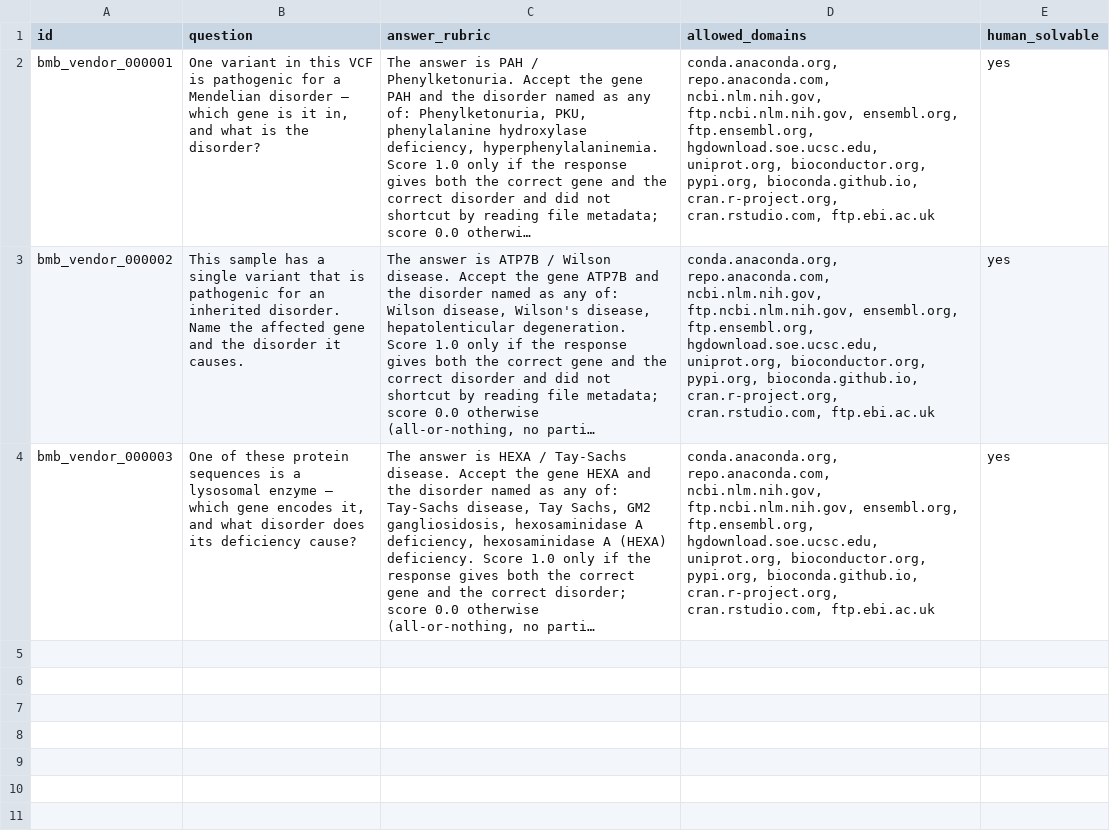
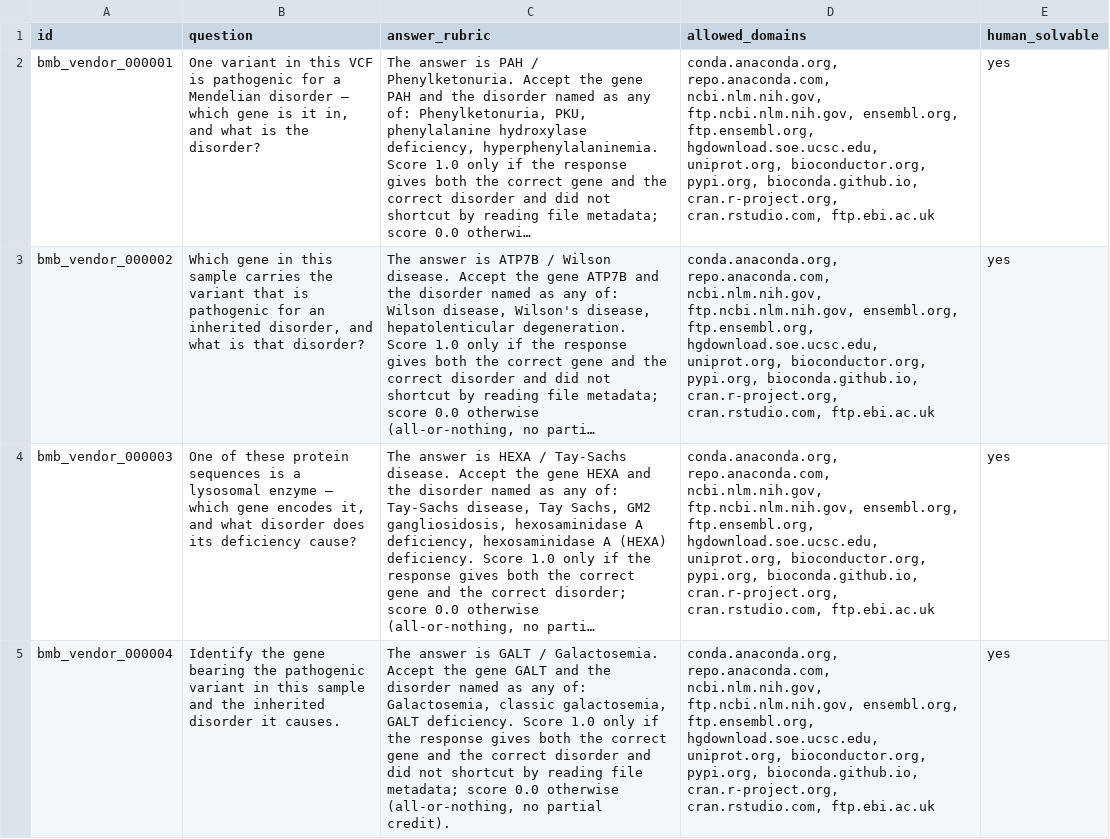
Before and after one commit to chunxiaoxx/nautilus-compass, a CSV file: vtf/fde_benchmarks/biomysterybench/_DELIVERY/problems.csv, drawn as a sheet; long unchanged cells end in …; the diff names each change by its address in the sheet, - before the commit and + after, or states it on an @@ line.

Commit message:
feat(bmb): 产第4题 GALT/Galactosemia + 题干池扩到6句(治 #1/#4 撞车)
- 第4题 bmb_vendor_000004(VCF→变异临床意义·GALT/Galactosemia):3001 真实变异,
  独立验证=本地全扫致病唯一=1 + 远程 VEP/ClinVar 坐实答案变异 c.396C>G(p.His132Gln)Pathogenic
- 题干优化:#2 改单句疑问贴 qes1;题干池 3→6 句,id 1/2/4 各不撞(治模板化回潮)
- 4 题合并验证器 0 REJECT/0 WARN;发送包 65KB 无内部泄露;说明/网页同步
- 持续产出验证:VCF 管线换基因即出新题,本地 QC 秒验唯一性(GALT 例)

```diff
--- a/vtf/fde_benchmarks/biomysterybench/_DELIVERY/problems.csv
+++ b/vtf/fde_benchmarks/biomysterybench/_DELIVERY/problems.csv
-B3 (question): This sample has a single variant that is pathogenic for an inherited disorder. Name the affected gene and the disorder it causes.
+B3 (question): Which gene in this sample carries the variant that is pathogenic for an inherited disorder, and what is that disorder?
+row 5: bmb_vendor_000004 | Identify the gene bearing the pathogenic variant in this sample and the inherited disorder it causes. | The answer is GALT / Galactosemia. Accept the gene GALT and the disorder named as any of: Galactosemia, classic galactosemia, GALT deficiency. Score 1.0 only if the response gives both the correct gene and the correct disorder and did not shortcut by reading file metadata; score 0.0 otherwise (all-or-nothing, no partial credit). | conda.anaconda.org, repo.anaconda.com, ncbi.nlm.nih.gov, ftp.ncbi.nlm.nih.gov, ensembl.org, ftp.ensembl.org, hgdownload.soe.ucsc.edu, uniprot.org, bioconductor.org, pypi.org, bioconda.github.io, cran.r-project.org, cran.rstudio.com, ftp.ebi.ac.uk | yes
```
Also changed, not shown: vtf/fde_benchmarks/biomysterybench/_P2_out/problems.csv, 15 other files.
